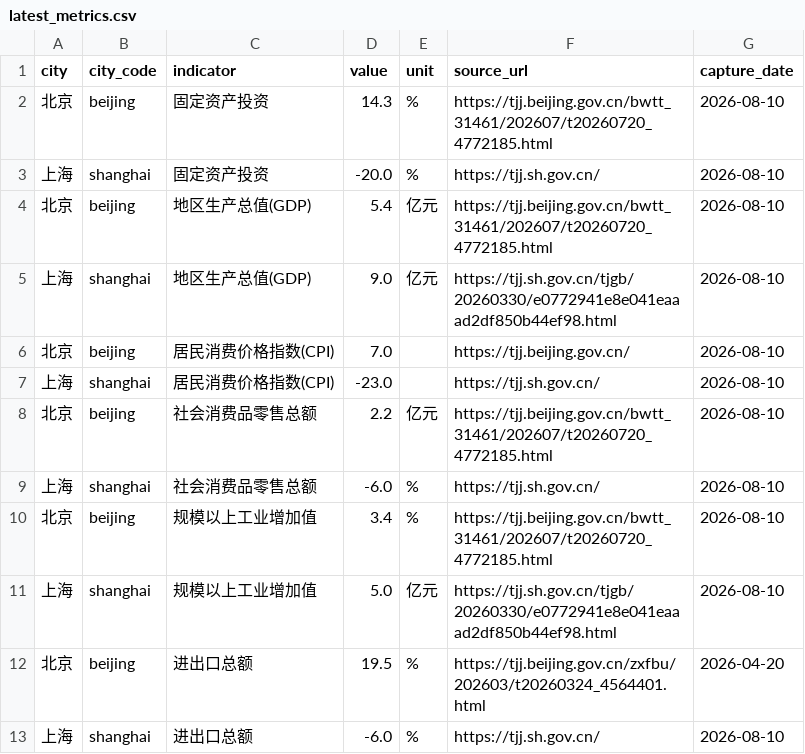
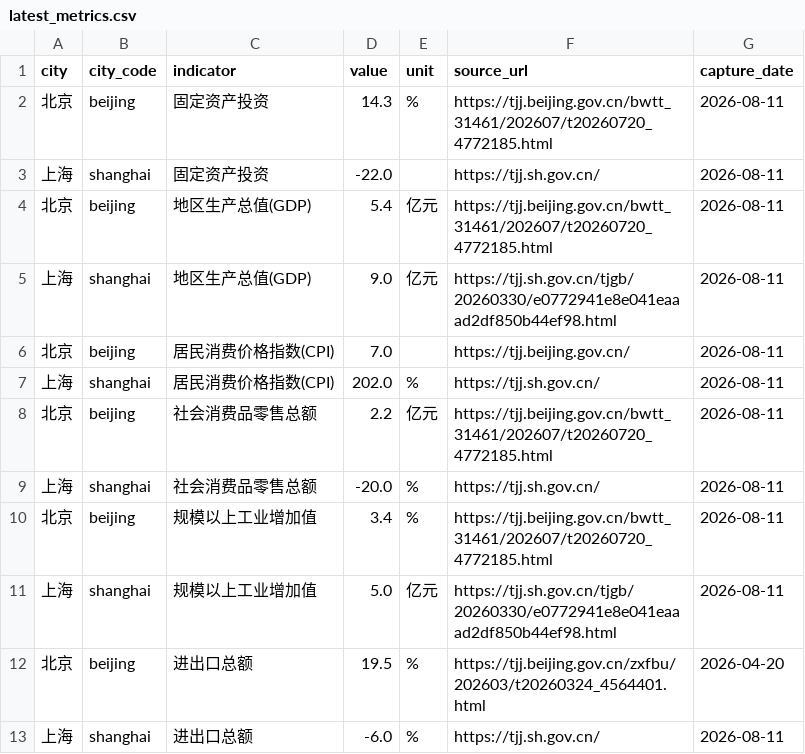
Before and after one commit to verymark/bj-sh-dashboard, a CSV file: data/latest_metrics.csv, drawn as a sheet.

```diff
--- a/data/latest_metrics.csv
+++ b/data/latest_metrics.csv
@@ -1,13 +1,13 @@
 city,city_code,indicator,value,unit,source_url,capture_date
-北京,beijing,固定资产投资,14.3,%,https://tjj.beijing.gov.cn/bwtt_31461/202607/t20260720_4772185.html,2026-08-10
-上海,shanghai,固定资产投资,-20.0,%,https://tjj.sh.gov.cn/,2026-08-10
-北京,beijing,地区生产总值(GDP),5.4,亿元,https://tjj.beijing.gov.cn/bwtt_31461/202607/t20260720_4772185.html,2026-08-10
-上海,shanghai,地区生产总值(GDP),9.0,亿元,https://tjj.sh.gov.cn/tjgb/20260330/e0772941e8e041eaaad2df850b44ef98.html,2026-08-10
-北京,beijing,居民消费价格指数(CPI),7.0,,https://tjj.beijing.gov.cn/,2026-08-10
-上海,shanghai,居民消费价格指数(CPI),-23.0,,https://tjj.sh.gov.cn/,2026-08-10
-北京,beijing,社会消费品零售总额,2.2,亿元,https://tjj.beijing.gov.cn/bwtt_31461/202607/t20260720_4772185.html,2026-08-10
-上海,shanghai,社会消费品零售总额,-6.0,%,https://tjj.sh.gov.cn/,2026-08-10
-北京,beijing,规模以上工业增加值,3.4,%,https://tjj.beijing.gov.cn/bwtt_31461/202607/t20260720_4772185.html,2026-08-10
-上海,shanghai,规模以上工业增加值,5.0,亿元,https://tjj.sh.gov.cn/tjgb/20260330/e0772941e8e041eaaad2df850b44ef98.html,2026-08-10
+北京,beijing,固定资产投资,14.3,%,https://tjj.beijing.gov.cn/bwtt_31461/202607/t20260720_4772185.html,2026-08-11
+上海,shanghai,固定资产投资,-22.0,,https://tjj.sh.gov.cn/,2026-08-11
+北京,beijing,地区生产总值(GDP),5.4,亿元,https://tjj.beijing.gov.cn/bwtt_31461/202607/t20260720_4772185.html,2026-08-11
+上海,shanghai,地区生产总值(GDP),9.0,亿元,https://tjj.sh.gov.cn/tjgb/20260330/e0772941e8e041eaaad2df850b44ef98.html,2026-08-11
+北京,beijing,居民消费价格指数(CPI),7.0,,https://tjj.beijing.gov.cn/,2026-08-11
+上海,shanghai,居民消费价格指数(CPI),202.0,%,https://tjj.sh.gov.cn/,2026-08-11
+北京,beijing,社会消费品零售总额,2.2,亿元,https://tjj.beijing.gov.cn/bwtt_31461/202607/t20260720_4772185.html,2026-08-11
+上海,shanghai,社会消费品零售总额,-20.0,%,https://tjj.sh.gov.cn/,2026-08-11
+北京,beijing,规模以上工业增加值,3.4,%,https://tjj.beijing.gov.cn/bwtt_31461/202607/t20260720_4772185.html,2026-08-11
+上海,shanghai,规模以上工业增加值,5.0,亿元,https://tjj.sh.gov.cn/tjgb/20260330/e0772941e8e041eaaad2df850b44ef98.html,2026-08-11
 北京,beijing,进出口总额,19.5,%,https://tjj.beijing.gov.cn/zxfbu/202603/t20260324_4564401.html,2026-04-20
-上海,shanghai,进出口总额,-6.0,%,https://tjj.sh.gov.cn/,2026-08-10
+上海,shanghai,进出口总额,-6.0,%,https://tjj.sh.gov.cn/,2026-08-11
```
Also changed, not shown: data/history.csv, 2 other files.
